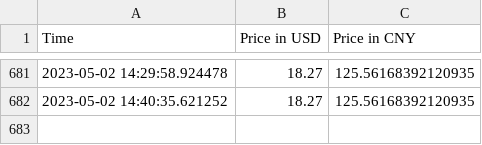
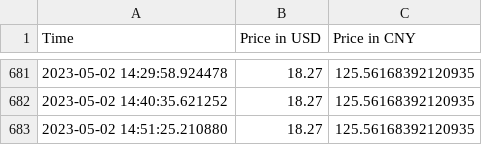
Before and after one commit to jacobyoby/priceoftea, a CSV file: stock_data.csv, drawn as a sheet; only a part is shown, gaps mark what is left out.

```diff
--- a/stock_data.csv
+++ b/stock_data.csv
@@ -682 +682,2 @@ Time,Price in USD,Price in CNY
 2023-05-02 14:40:35.621252,18.27,125.56168392120935
+2023-05-02 14:51:25.210880,18.27,125.56168392120935
```
Also changed, not shown: 1 other file.
